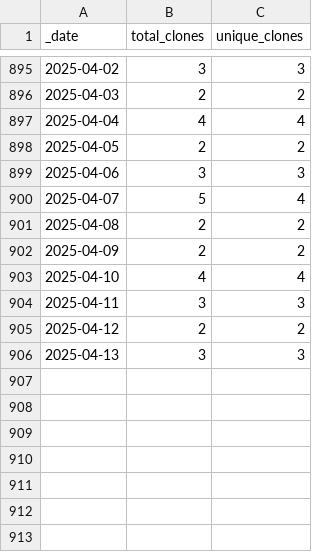
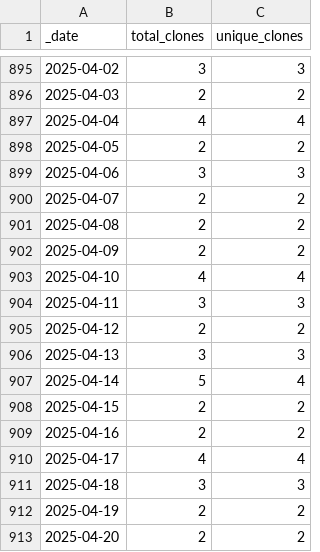
Before and after one commit to 0m4r/MMM-covid19, a CSV file: traffic/clones.csv, drawn as a sheet; only a part is shown, gaps mark what is left out.

Commit message:
GitHub traffic

```diff
--- a/traffic/clones.csv
+++ b/traffic/clones.csv
@@ -899,3 +899,3 @@ _date,total_clones,unique_clones
 2025-04-06,3,3
-2025-04-07,5,4
+2025-04-07,2,2
 2025-04-08,2,2
@@ -906 +906,8 @@ _date,total_clones,unique_clones
 2025-04-13,3,3
+2025-04-14,5,4
+2025-04-15,2,2
+2025-04-16,2,2
+2025-04-17,4,4
+2025-04-18,3,3
+2025-04-19,2,2
+2025-04-20,2,2
```
Also changed, not shown: 1 other file.
